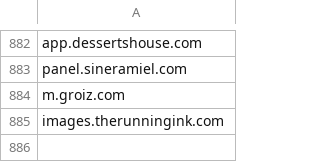
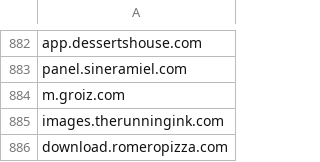
Before and after one commit to giroot/ThreatBeacon, a CSV file: SocGholish/DomainNewLine.csv, drawn as a sheet; only a part is shown, gaps mark what is left out.

Commit message:
upload csv

```diff
--- a/SocGholish/DomainNewLine.csv
+++ b/SocGholish/DomainNewLine.csv
@@ -885 +885,2 @@ m.groiz.com
 images.therunningink.com
+download.romeropizza.com
```
